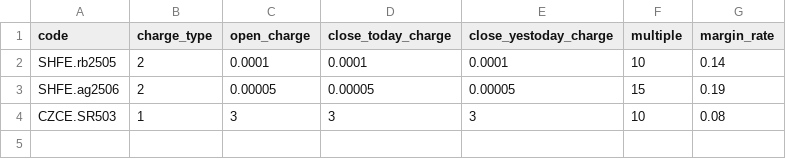
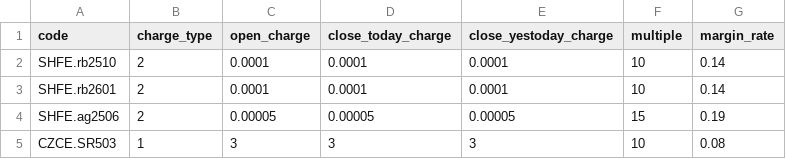
Before and after one commit to lightning-trader/lightning-futures, a CSV file: bin/config/contract.csv, drawn as a sheet.

```diff
--- a/bin/config/contract.csv
+++ b/bin/config/contract.csv
@@ -1,3 +1,4 @@
 code,charge_type,open_charge,close_today_charge,close_yestoday_charge,multiple,margin_rate
-SHFE.rb2505,2,0.0001,0.0001,0.0001,10,0.14
+SHFE.rb2510,2,0.0001,0.0001,0.0001,10,0.14
+SHFE.rb2601,2,0.0001,0.0001,0.0001,10,0.14
 SHFE.ag2506,2,0.00005,0.00005,0.00005,15,0.19
```
Also changed, not shown: 11 other files.
